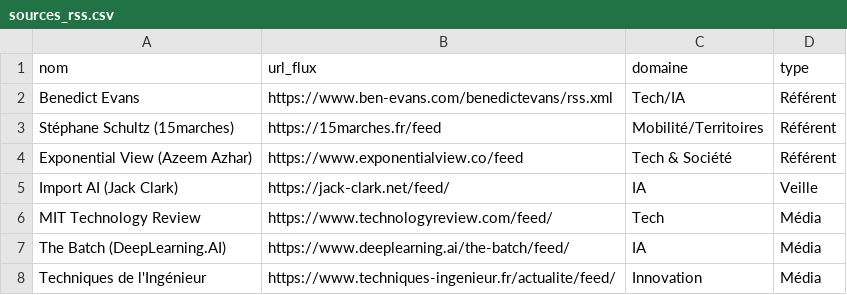
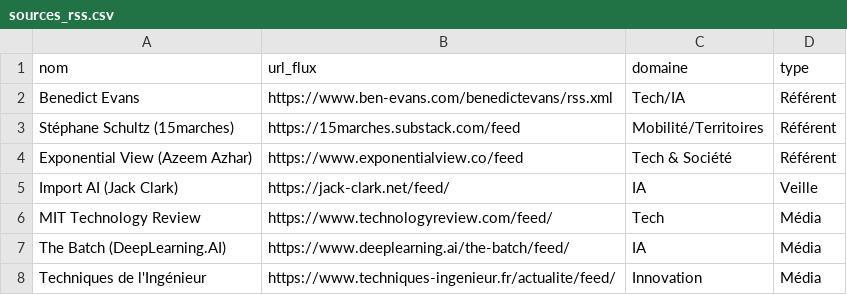
Before and after one commit to GabrielPlassat/tableaubord_innov, a CSV file: data/sources_rss.csv, drawn as a sheet.

Commit message:
Update sources_rss.csv

```diff
--- a/data/sources_rss.csv
+++ b/data/sources_rss.csv
@@ -2,3 +2,3 @@ nom,url_flux,domaine,type
 Benedict Evans,https://www.ben-evans.com/benedictevans/rss.xml,Tech/IA,Référent
-Stéphane Schultz (15marches),https://15marches.fr/feed,Mobilité/Territoires,Référent
+Stéphane Schultz (15marches),https://15marches.substack.com/feed,Mobilité/Territoires,Référent
 Exponential View (Azeem Azhar),https://www.exponentialview.co/feed,Tech & Société,Référent
```
